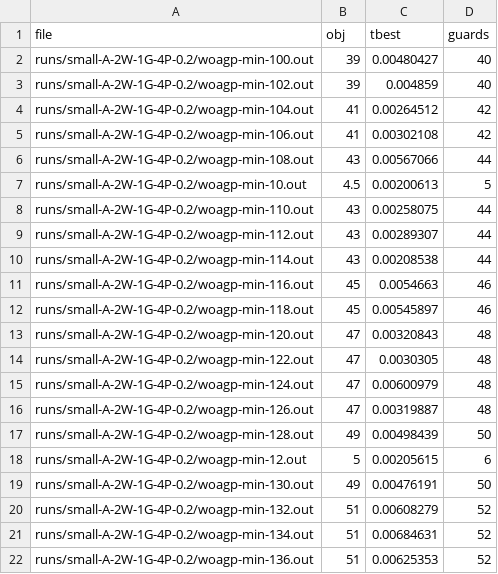
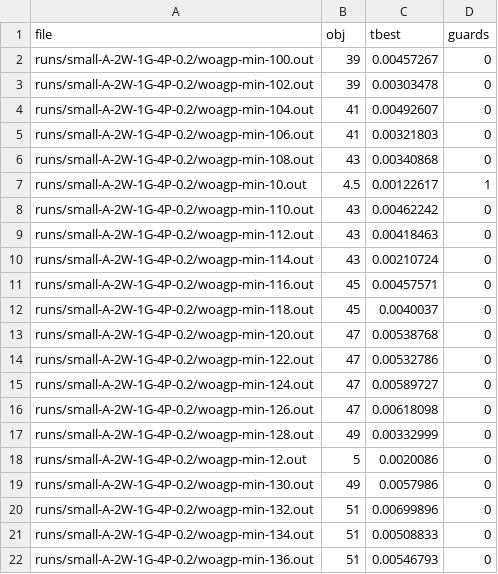
Before and after one commit to markodjukanovic90/WOAGP, a CSV file: doc/software/results/hybrids/cplex_hybrid/G4/small-A-2W-1G-4P-0.2.csv, drawn as a sheet; only a part is shown; the diff covers the shown part only.

```diff
--- a/doc/software/results/hybrids/cplex_hybrid/G4/small-A-2W-1G-4P-0.2.csv
+++ b/doc/software/results/hybrids/cplex_hybrid/G4/small-A-2W-1G-4P-0.2.csv
@@ -1,22 +1,22 @@
 file	obj	tbest	guards
-runs/small-A-2W-1G-4P-0.2/woagp-min-100.out	39	0.00480427	40
-runs/small-A-2W-1G-4P-0.2/woagp-min-102.out	39	0.004859	40
-runs/small-A-2W-1G-4P-0.2/woagp-min-104.out	41	0.00264512	42
-runs/small-A-2W-1G-4P-0.2/woagp-min-106.out	41	0.00302108	42
-runs/small-A-2W-1G-4P-0.2/woagp-min-108.out	43	0.00567066	44
-runs/small-A-2W-1G-4P-0.2/woagp-min-10.out	4.5	0.00200613	5
-runs/small-A-2W-1G-4P-0.2/woagp-min-110.out	43	0.00258075	44
-runs/small-A-2W-1G-4P-0.2/woagp-min-112.out	43	0.00289307	44
-runs/small-A-2W-1G-4P-0.2/woagp-min-114.out	43	0.00208538	44
-runs/small-A-2W-1G-4P-0.2/woagp-min-116.out	45	0.0054663	46
-runs/small-A-2W-1G-4P-0.2/woagp-min-118.out	45	0.00545897	46
-runs/small-A-2W-1G-4P-0.2/woagp-min-120.out	47	0.00320843	48
-runs/small-A-2W-1G-4P-0.2/woagp-min-122.out	47	0.0030305	48
-runs/small-A-2W-1G-4P-0.2/woagp-min-124.out	47	0.00600979	48
-runs/small-A-2W-1G-4P-0.2/woagp-min-126.out	47	0.00319887	48
-runs/small-A-2W-1G-4P-0.2/woagp-min-128.out	49	0.00498439	50
-runs/small-A-2W-1G-4P-0.2/woagp-min-12.out	5	0.00205615	6
-runs/small-A-2W-1G-4P-0.2/woagp-min-130.out	49	0.00476191	50
-runs/small-A-2W-1G-4P-0.2/woagp-min-132.out	51	0.00608279	52
-runs/small-A-2W-1G-4P-0.2/woagp-min-134.out	51	0.00684631	52
-runs/small-A-2W-1G-4P-0.2/woagp-min-136.out	51	0.00625353	52
+runs/small-A-2W-1G-4P-0.2/woagp-min-100.out	39	0.00457267	0
+runs/small-A-2W-1G-4P-0.2/woagp-min-102.out	39	0.00303478	0
+runs/small-A-2W-1G-4P-0.2/woagp-min-104.out	41	0.00492607	0
+runs/small-A-2W-1G-4P-0.2/woagp-min-106.out	41	0.00321803	0
+runs/small-A-2W-1G-4P-0.2/woagp-min-108.out	43	0.00340868	0
+runs/small-A-2W-1G-4P-0.2/woagp-min-10.out	4.5	0.00122617	1
+runs/small-A-2W-1G-4P-0.2/woagp-min-110.out	43	0.00462242	0
+runs/small-A-2W-1G-4P-0.2/woagp-min-112.out	43	0.00418463	0
+runs/small-A-2W-1G-4P-0.2/woagp-min-114.out	43	0.00210724	0
+runs/small-A-2W-1G-4P-0.2/woagp-min-116.out	45	0.00457571	0
+runs/small-A-2W-1G-4P-0.2/woagp-min-118.out	45	0.0040037	0
+runs/small-A-2W-1G-4P-0.2/woagp-min-120.out	47	0.00538768	0
+runs/small-A-2W-1G-4P-0.2/woagp-min-122.out	47	0.00532786	0
+runs/small-A-2W-1G-4P-0.2/woagp-min-124.out	47	0.00589727	0
+runs/small-A-2W-1G-4P-0.2/woagp-min-126.out	47	0.00618098	0
+runs/small-A-2W-1G-4P-0.2/woagp-min-128.out	49	0.00332999	0
+runs/small-A-2W-1G-4P-0.2/woagp-min-12.out	5	0.0020086	0
+runs/small-A-2W-1G-4P-0.2/woagp-min-130.out	49	0.0057986	0
+runs/small-A-2W-1G-4P-0.2/woagp-min-132.out	51	0.00699896	0
+runs/small-A-2W-1G-4P-0.2/woagp-min-134.out	51	0.00508833	0
+runs/small-A-2W-1G-4P-0.2/woagp-min-136.out	51	0.00546793	0
```
Also changed, not shown: 152 edited cells elsewhere in this file, doc/software/results/hybrids/cplex_hybrid/G0/large-A-2W-1G-0P-0.05.csv, doc/software/results/hybrids/cplex_hybrid/G0/large-A-2W-1G-0P-0.1.csv, 51 other files.
